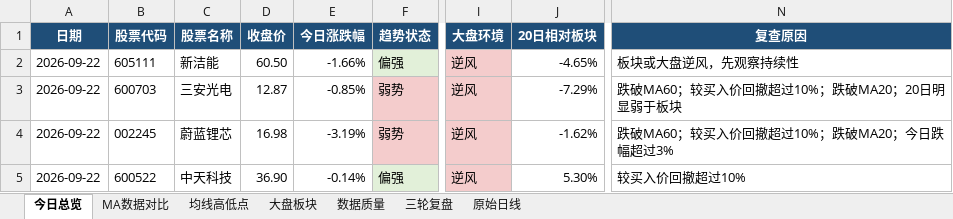
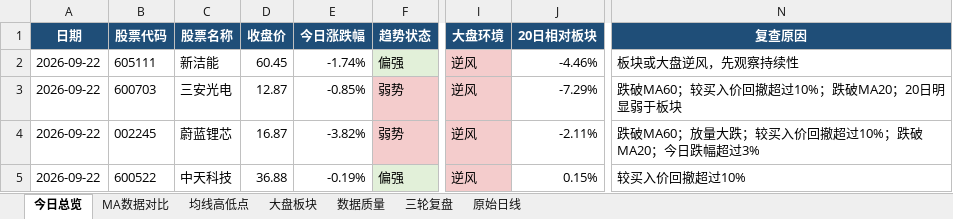
Before and after one commit to ghskb1949/a-share-dashboard, an Excel workbook: codex_daily_observation_2026-09-22.xlsx, sheet 今日总览, drawn as a sheet; only a part is shown, gaps mark what is left out; values as stored, in another font and other column widths than the file's, no borders; the diff names each change by its address in the sheet, - before the commit and + after, or states it on an @@ line.

```diff
--- a/codex_daily_observation_2026-09-22.xlsx (sheet 今日总览)
+++ b/codex_daily_observation_2026-09-22.xlsx (sheet 今日总览)
-D2 (收盘价): 60.50
+D2 (收盘价): 60.45
-E2 (今日涨跌幅): -1.66%
+E2 (今日涨跌幅): -1.74%
-J2 (20日相对板块): -4.65%
+J2 (20日相对板块): -4.46%
-D4 (收盘价): 16.98
+D4 (收盘价): 16.87
-E4 (今日涨跌幅): -3.19%
+E4 (今日涨跌幅): -3.82%
-J4 (20日相对板块): -1.62%
+J4 (20日相对板块): -2.11%
-N4 (复查原因): 跌破MA60；较买入价回撤超过10%；跌破MA20；今日跌幅超过3%
+N4 (复查原因): 跌破MA60；放量大跌；较买入价回撤超过10%；跌破MA20；今日跌幅超过3%
-D5 (收盘价): 36.90
+D5 (收盘价): 36.88
-E5 (今日涨跌幅): -0.14%
+E5 (今日涨跌幅): -0.19%
-J5 (20日相对板块): 5.30%
+J5 (20日相对板块): 0.15%
```
Also changed, not shown: sheet 原始日线, sheet 大盘板块, sheet 均线高低点, sheet MA数据对比, sheet 数据质量, output/codex_daily_observation_2026-09-22.xlsx, 3 other files.
